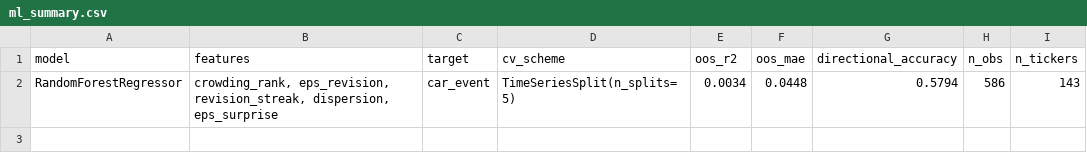
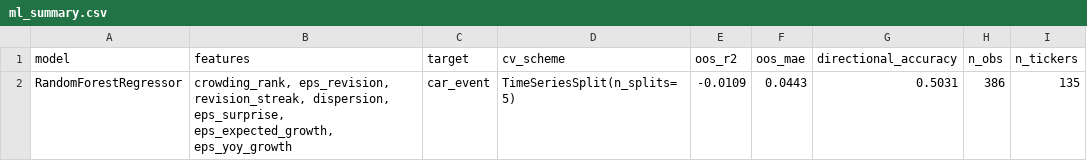
Before and after one commit to jdt227/fin331-final-project, a CSV file: outputs/ml_summary.csv, drawn as a sheet.

```diff
--- a/outputs/ml_summary.csv
+++ b/outputs/ml_summary.csv
@@ -1,2 +1,2 @@
 model,features,target,cv_scheme,oos_r2,oos_mae,directional_accuracy,n_obs,n_tickers
-RandomForestRegressor,"crowding_rank, eps_revision, revision_streak, dispersion, eps_surprise",car_event,TimeSeriesSplit(n_splits=5),0.0034,0.0448,0.5794,586,143
+RandomForestRegressor,"crowding_rank, eps_revision, revision_streak, dispersion, eps_surprise, eps_expected_growth, eps_yoy_growth",car_event,TimeSeriesSplit(n_splits=5),-0.0109,0.0443,0.5031,386,135
```
Also changed, not shown: outputs/regression_results.csv, 16 other files.
